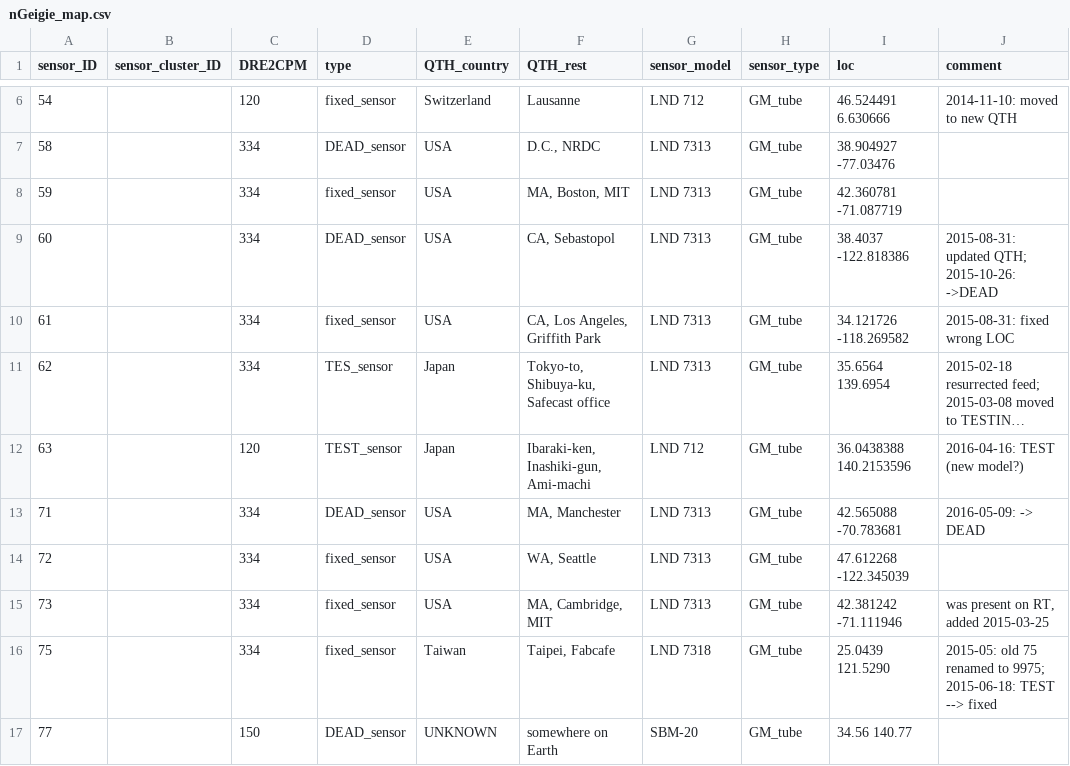
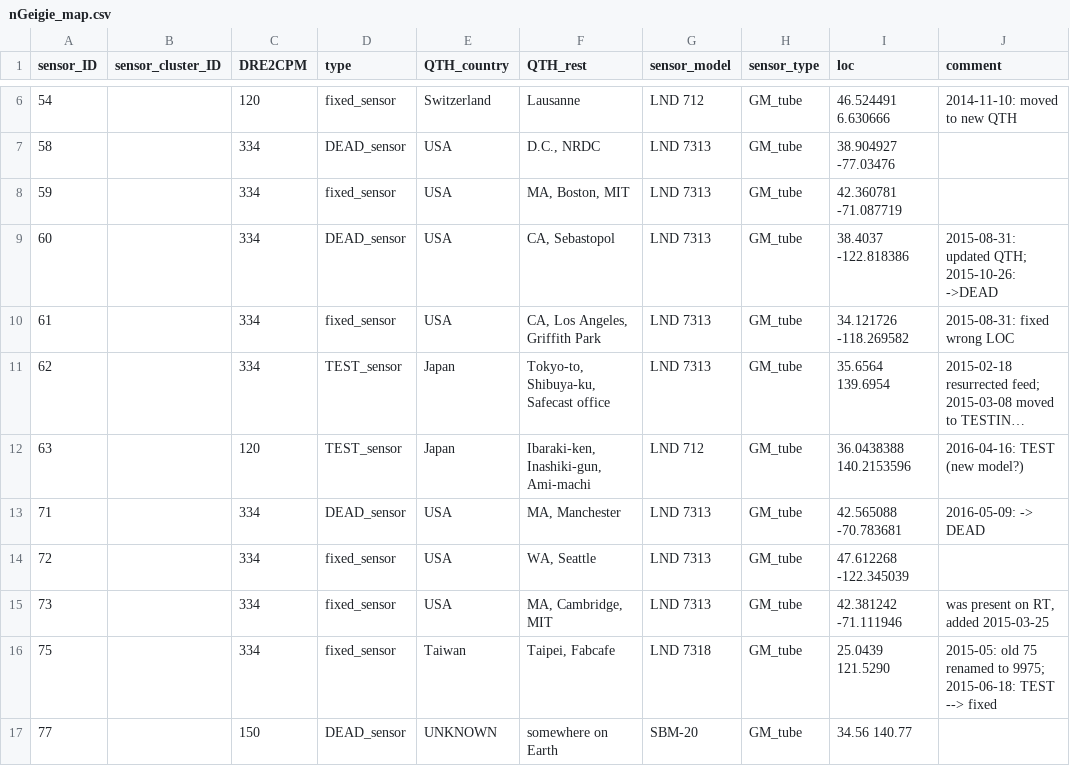
Before and after one commit to thinrope/fixed_sensor_visualization, a CSV file: in/nGeigie_map.csv, drawn as a sheet; only a part is shown, gaps mark what is left out; long unchanged cells end in …; the diff names each change by its address in the sheet, - before the commit and + after, or states it on an @@ line.

Commit message:
...

```diff
--- a/in/nGeigie_map.csv
+++ b/in/nGeigie_map.csv
-D11 (type): TES_sensor
+D11 (type): TEST_sensor
```
